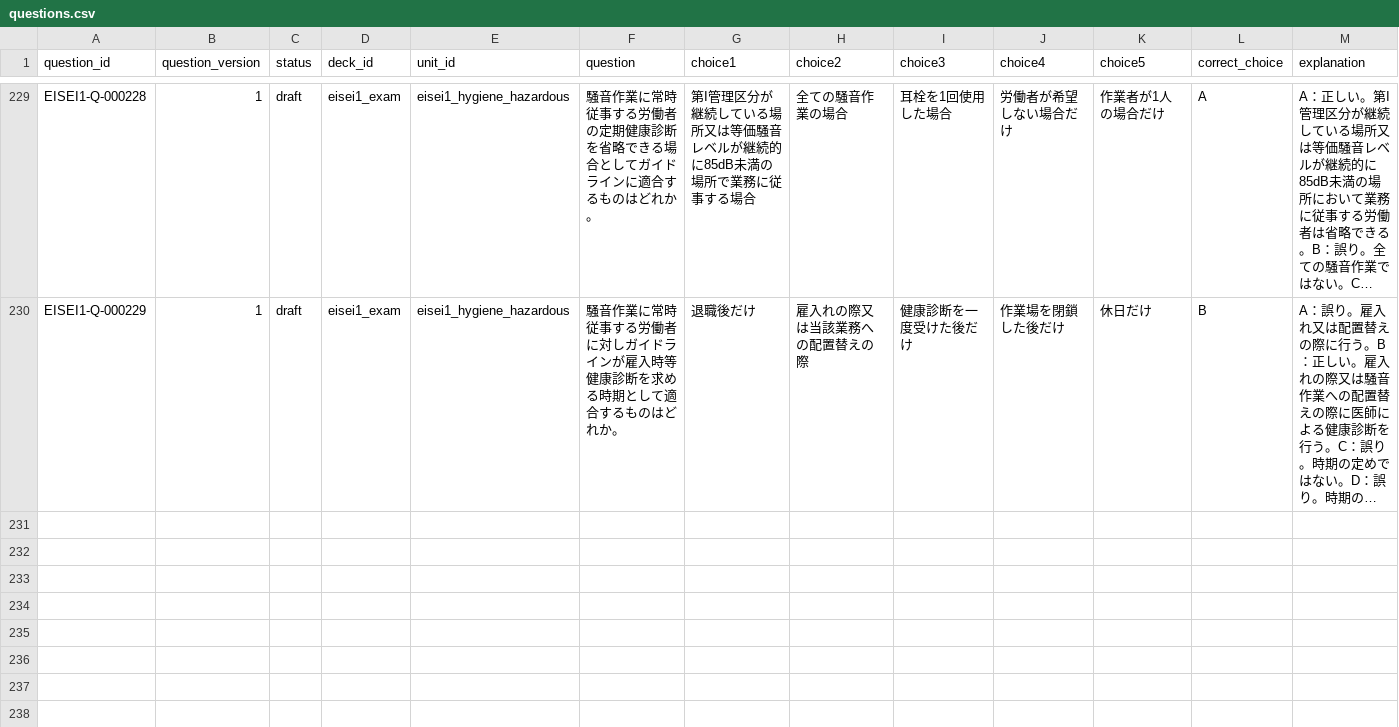
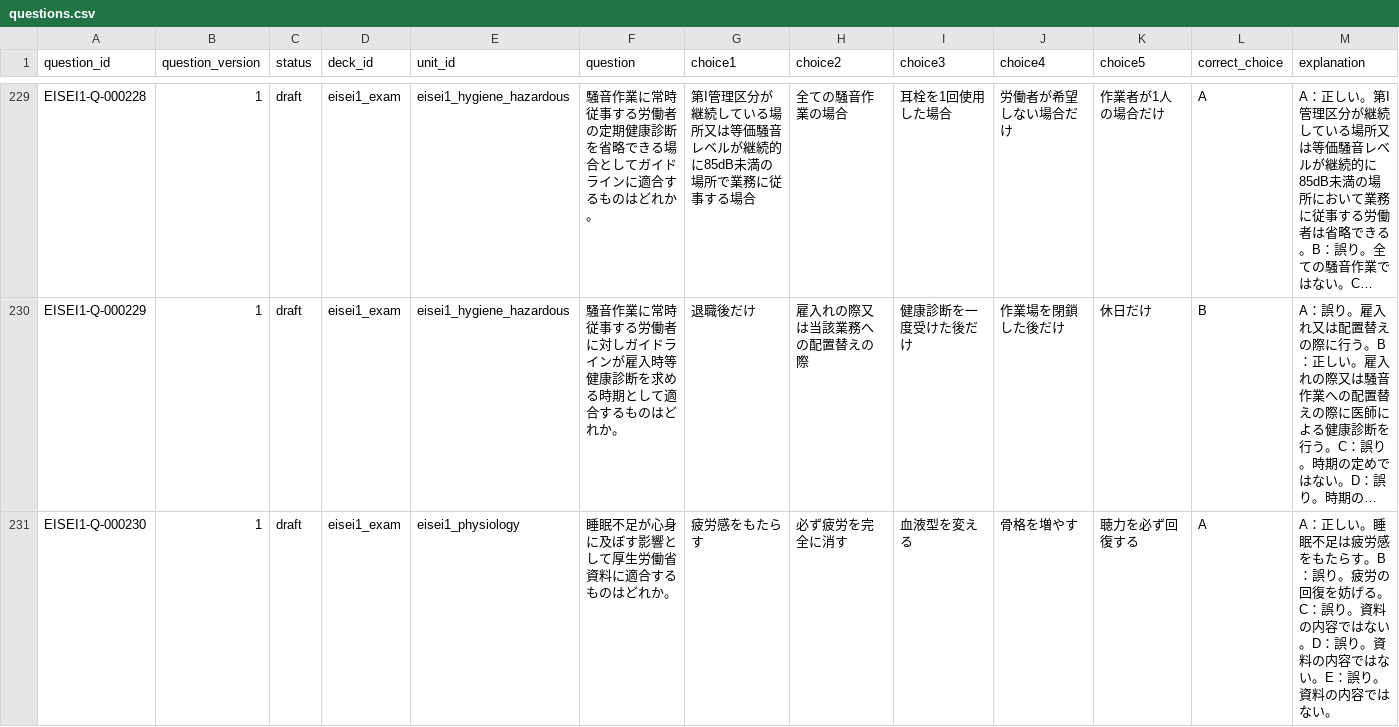
Before and after one commit to Komadeki/health-quiz-app, a CSV file: question_banks/eisei1/authoring/questions.csv, drawn as a sheet; only a part is shown, gaps mark what is left out; long unchanged cells end in …; rows hold the shown columns only; the diff covers the shown part only; the diff names each change by its address in the sheet, - before the commit and + after, or states it on an @@ line.

Commit message:
Integrate Eisei1 B71 sleep physiology questions

```diff
--- a/question_banks/eisei1/authoring/questions.csv
+++ b/question_banks/eisei1/authoring/questions.csv
+row 231: EISEI1-Q-000230 | 1 | draft | eisei1_exam | eisei1_physiology | 睡眠不足が心身に及ぼす影響として厚生労働省資料に適合するものはどれか。 | 疲労感をもたらす | 必ず疲労を完全に消す | 血液型を変える | 骨格を増やす | 聴力を必ず回復する | A | A：正しい。睡眠不足は疲労感をもたらす。B：誤り。疲労の回復を妨げる。C：誤り。資料の内容ではない。D：誤り。資料の内容ではない。E：誤り。資料の内容ではない。
```
Also changed, not shown: 2 added rows elsewhere in this file, question_banks/eisei1/authoring/batches/batch_071/candidates.csv, question_banks/eisei1/authoring/question_id_registry.csv, 6 other files.
